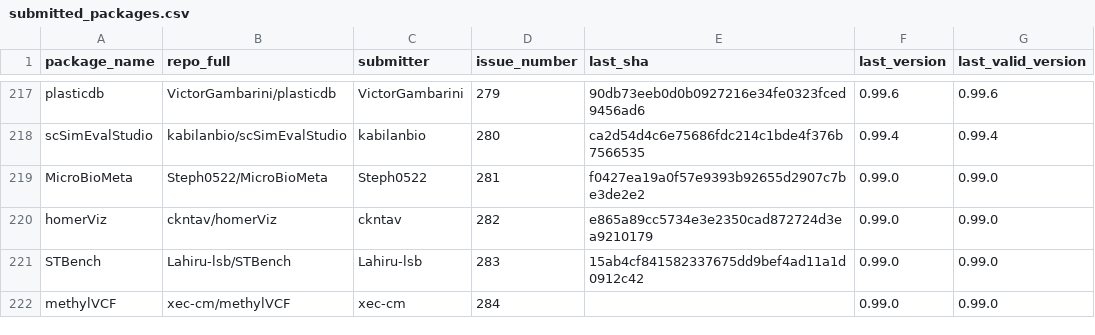
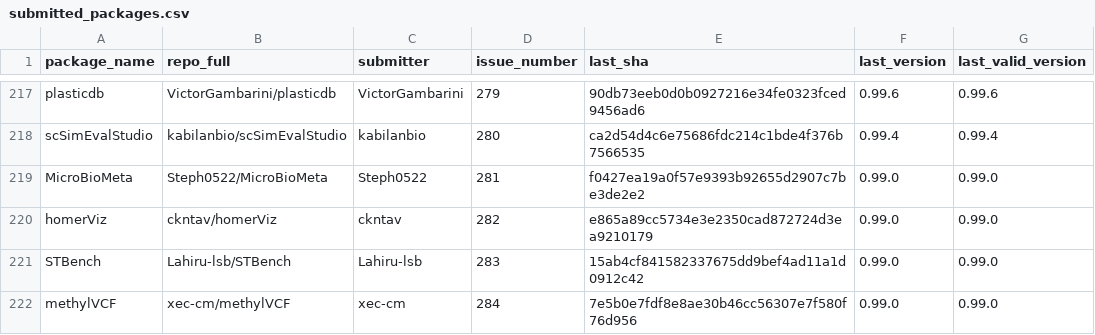
Before and after one commit to Bioconductor/BiocContributions, a CSV file: submissions/submitted_packages.csv, drawn as a sheet; only a part is shown, gaps mark what is left out.

Commit message:
Update build SHAs and versions

```diff
--- a/submissions/submitted_packages.csv
+++ b/submissions/submitted_packages.csv
@@ -221,2 +221,2 @@ homerViz,ckntav/homerViz,ckntav,282,e865a89cc5734e3e2350cad872724d3ea9210179,0.9
 STBench,Lahiru-lsb/STBench,Lahiru-lsb,283,15ab4cf841582337675dd9bef4ad11a1d0912c42,0.99.0,0.99.0
-methylVCF,xec-cm/methylVCF,xec-cm,284,,0.99.0,0.99.0
+methylVCF,xec-cm/methylVCF,xec-cm,284,7e5b0e7fdf8e8ae30b46cc56307e7f580f76d956,0.99.0,0.99.0
```
